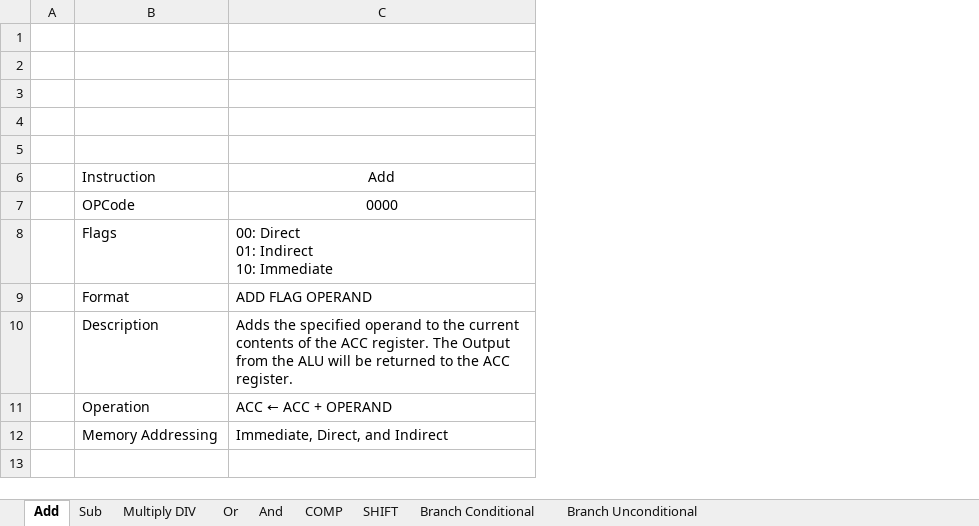
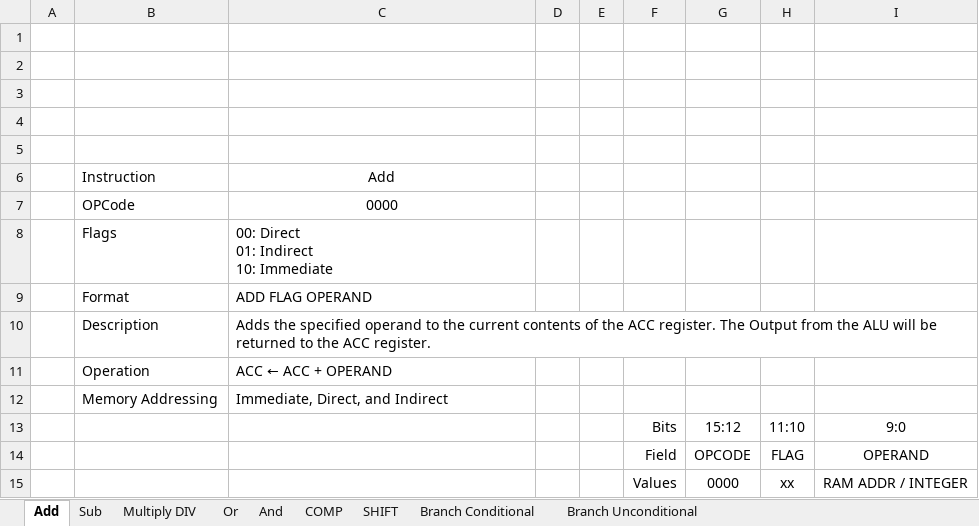
Before and after one commit to iter-glitter/Comp, an Excel workbook: Documentation/ISA.xlsx, sheet Add, drawn as a sheet; values as stored, in another font and other column widths than the file's, no borders; the diff names each change by its address in the sheet, - before the commit and + after, or states it on an @@ line.

```diff
--- a/Documentation/ISA.xlsx (sheet Add)
+++ b/Documentation/ISA.xlsx (sheet Add)
+column D, empty
+column E, empty
+column F, empty
+column G, empty
+column H, empty
+column I, empty
+row 13:  |  |  |  |  | Bits | 15:12 | 11:10 | 9:0
+row 14:  |  |  |  |  | Field | OPCODE | FLAG | OPERAND
+row 15:  |  |  |  |  | Values | 0000 | xx | RAM ADDR / INTEGER
```
Also changed, not shown: 1 other file.
